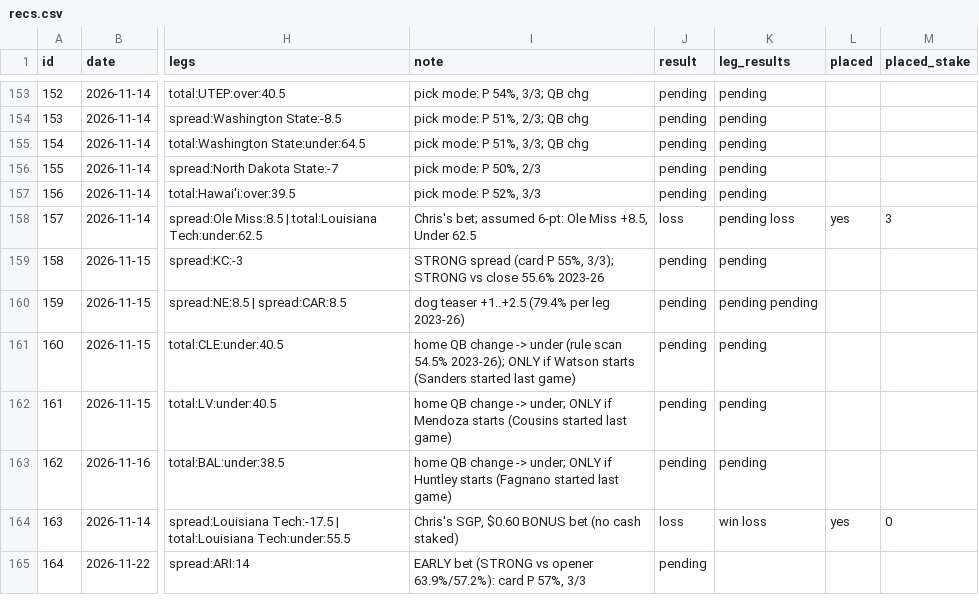
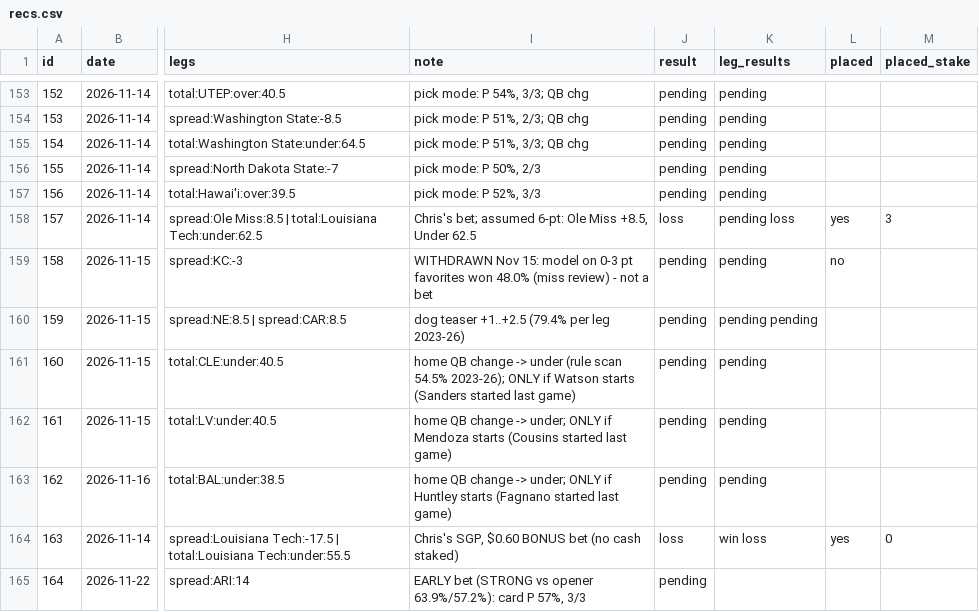
Before and after one commit to g5dsfss7yk-debug/chrisgantt-site, a CSV file: football-model/picks/recs.csv, drawn as a sheet; only a part is shown, gaps mark what is left out; the diff names each change by its address in the sheet, - before the commit and + after, or states it on an @@ line.

```diff
--- a/football-model/picks/recs.csv
+++ b/football-model/picks/recs.csv
-I159 (note): STRONG spread (card P 55%, 3/3); STRONG vs close 55.6% 2023-26
+I159 (note): WITHDRAWN Nov 15: model on 0-3 pt favorites won 48.0% (miss review) - not a bet
-L159 (placed): (empty)
+L159 (placed): no
```
Also changed, not shown: football-model/picks/2026_wk10.csv, 2 other files.
